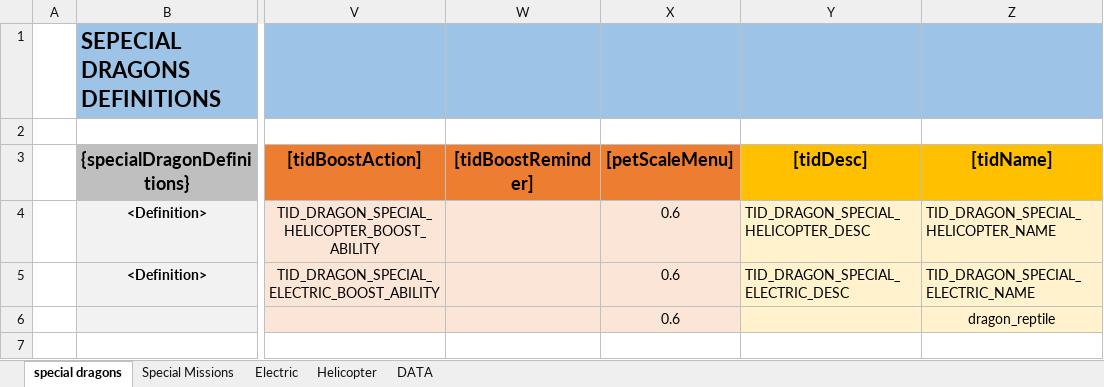
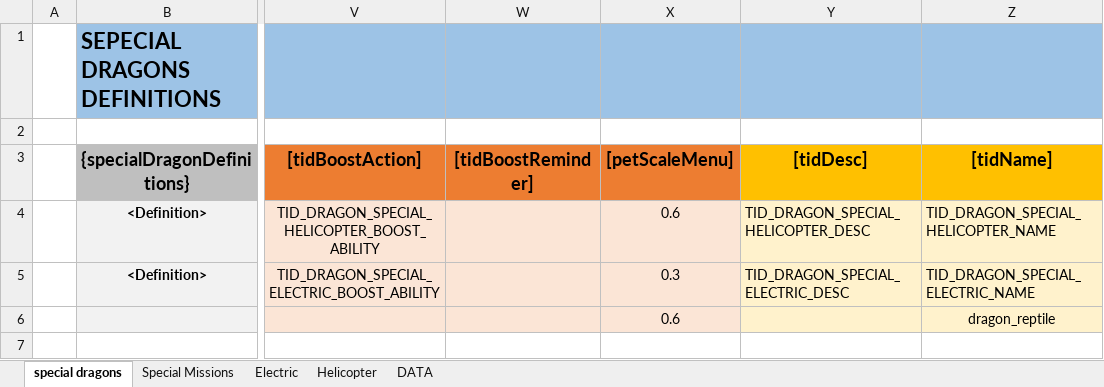
Before and after one commit to nam27062002/hello, an Excel workbook: Docs/Content/HungryDragonContent_SpecialDragons.xlsx, sheet special dragons, drawn as a sheet; only a part is shown, gaps mark what is left out; values as stored, in another font and other column widths than the file's, no borders; conditional formats and table styles not drawn; the diff names each change by its address in the sheet, - before the commit and + after, or states it on an @@ line.

Commit message:
Modified petScaleMenu for electric dragon
Former-commit-id: 96fb4f1b1a32dbe57002466cbb69e120874dc970

```diff
--- a/Docs/Content/HungryDragonContent_SpecialDragons.xlsx (sheet special dragons)
+++ b/Docs/Content/HungryDragonContent_SpecialDragons.xlsx (sheet special dragons)
-X5 ([petScaleMenu]): 0.6
+X5 ([petScaleMenu]): 0.3
```
Also changed, not shown: 2 other files.
